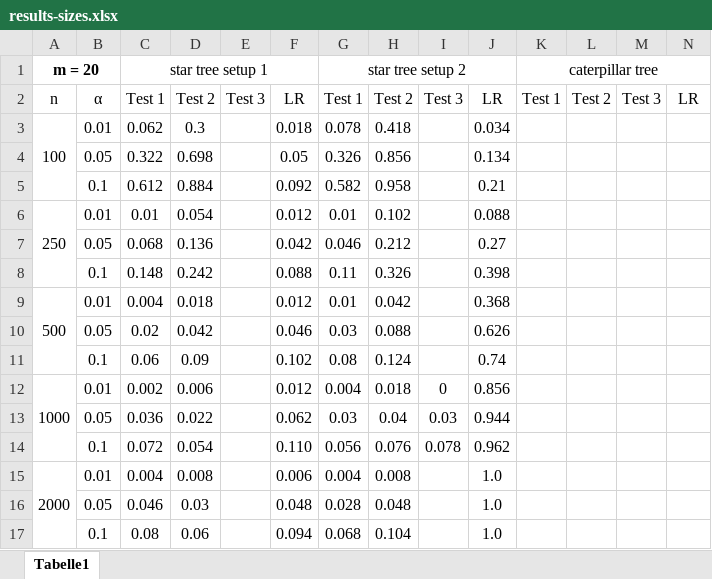
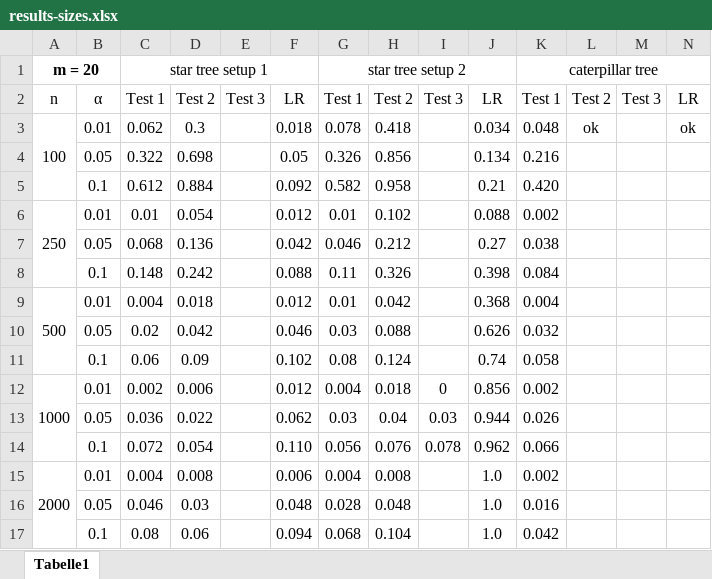
Before and after one commit to NilsSturma/TestGGM, an Excel workbook: results/results-sizes.xlsx, sheet Tabelle1, drawn as a sheet; values as stored, in another font and other column widths than the file's, no borders; the diff names each change by its address in the sheet, - before the commit and + after, or states it on an @@ line.

```diff
--- a/results/results-sizes.xlsx (sheet Tabelle1)
+++ b/results/results-sizes.xlsx (sheet Tabelle1)
-K3: (empty)
+K3: 0.048
-L3: (empty)
+L3: ok
-N3: (empty)
+N3: ok
-K4: (empty)
+K4: 0.216
-K5: (empty)
+K5: 0.420
-K6: (empty)
+K6: 0.002
-K7: (empty)
+K7: 0.038
-K8: (empty)
+K8: 0.084
-K9: (empty)
+K9: 0.004
-K10: (empty)
+K10: 0.032
-K11: (empty)
+K11: 0.058
-K12: (empty)
+K12: 0.002
-K13: (empty)
+K13: 0.026
-K14: (empty)
+K14: 0.066
-K15: (empty)
+K15: 0.002
-K16: (empty)
+K16: 0.016
-K17: (empty)
+K17: 0.042
```
Also changed, not shown: 10 other files.
